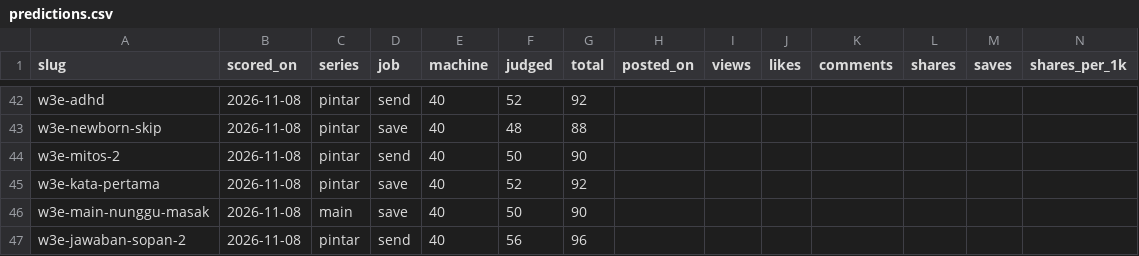
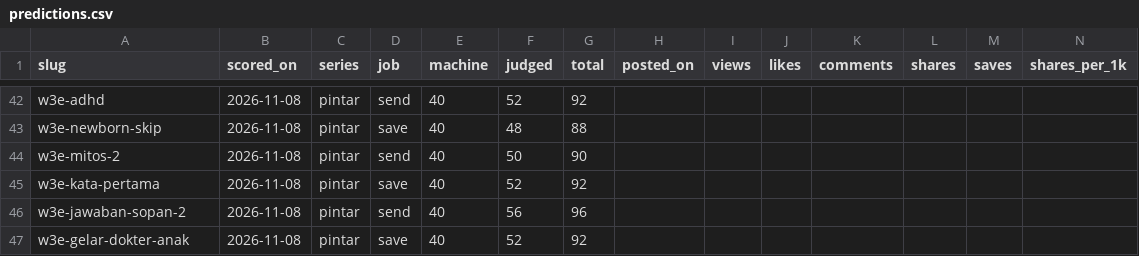
Before and after one commit to merwyns-maj/temantumbuh, a CSV file: data/predictions.csv, drawn as a sheet; only a part is shown, gaps mark what is left out; removed rows and columns are numbered as before the commit, all else as after; rows hold the shown columns only; the diff names each change by its address in the sheet, - before the commit and + after, or states it on an @@ line.

```diff
--- a/data/predictions.csv
+++ b/data/predictions.csv
-row 46: w3e-main-nunggu-masak | 2026-11-08 | main | save | 40 | 50 | 90
+row 47: w3e-gelar-dokter-anak | 2026-11-08 | pintar | save | 40 | 52 | 92
```
Also changed, not shown: 19 other files.
